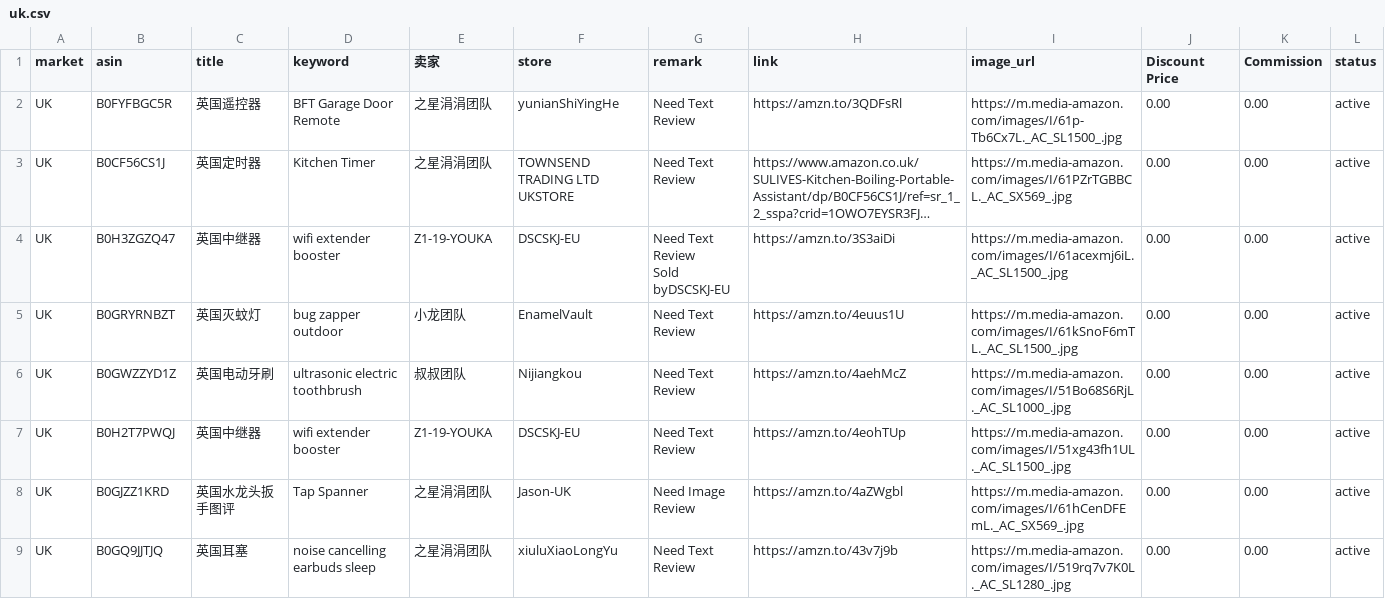
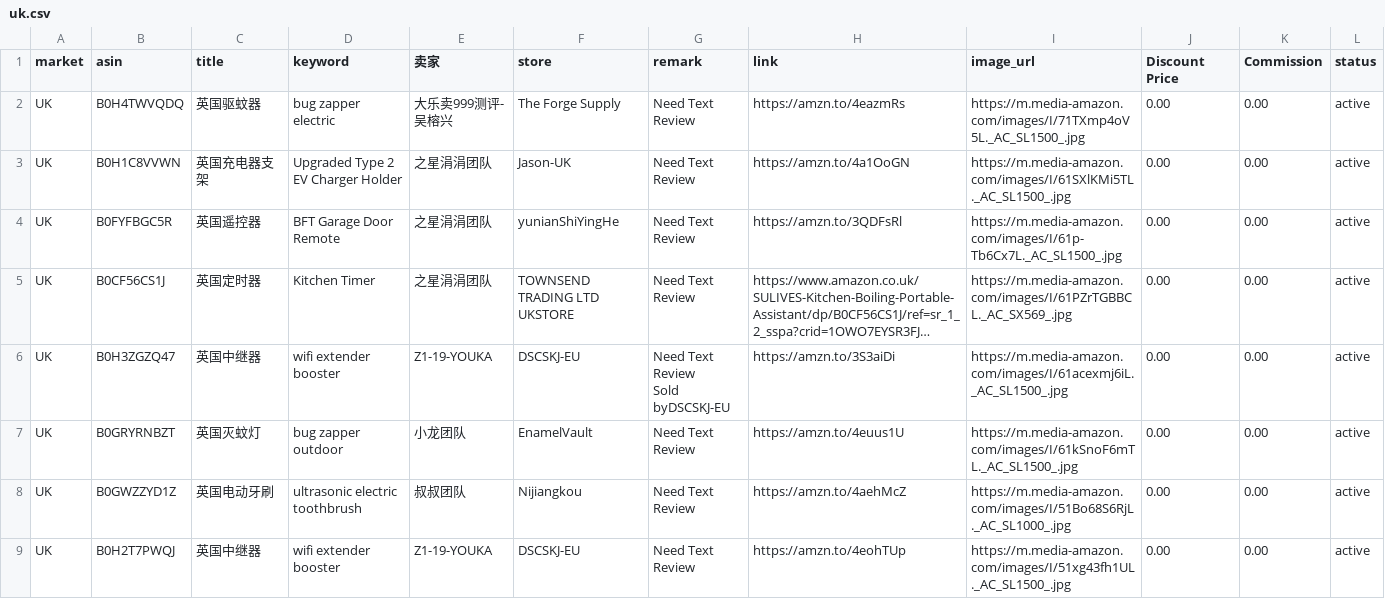
Before and after one commit to dalemy-1/us, a CSV file: uk.csv, drawn as a sheet; only a part is shown; the shorter side is filled out with more unchanged rows; long unchanged cells end in …; the diff names each change by its address in the sheet, - before the commit and + after, or states it on an @@ line.

```diff
--- a/uk.csv
+++ b/uk.csv
+row 2: UK | B0H4TWVQDQ | 英国驱蚊器 | bug zapper electric | 大乐卖999测评-吴榕兴 | The Forge Supply | Need Text Review | https://amzn.to/4eazmRs | https://m.media-amazon.com/images/I/71TXmp4oV5L._AC_SL1500_.jpg | 0.00 | 0.00 | active
+row 3: UK | B0H1C8VVWN | 英国充电器支架 | Upgraded Type 2 EV Charger Holder | 之星涓涓团队 | Jason-UK | Need Text Review | https://amzn.to/4a1OoGN | https://m.media-amazon.com/images/I/61SXlKMi5TL._AC_SL1500_.jpg | 0.00 | 0.00 | active
```
Also changed, not shown: de.csv, us.csv.
